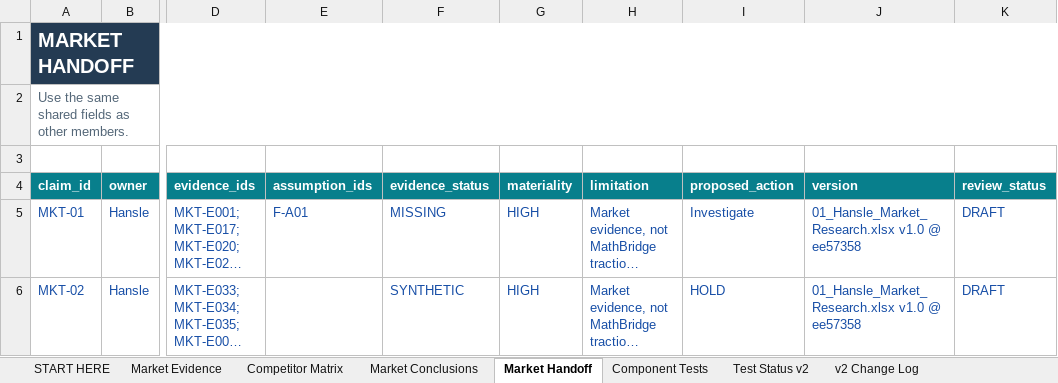
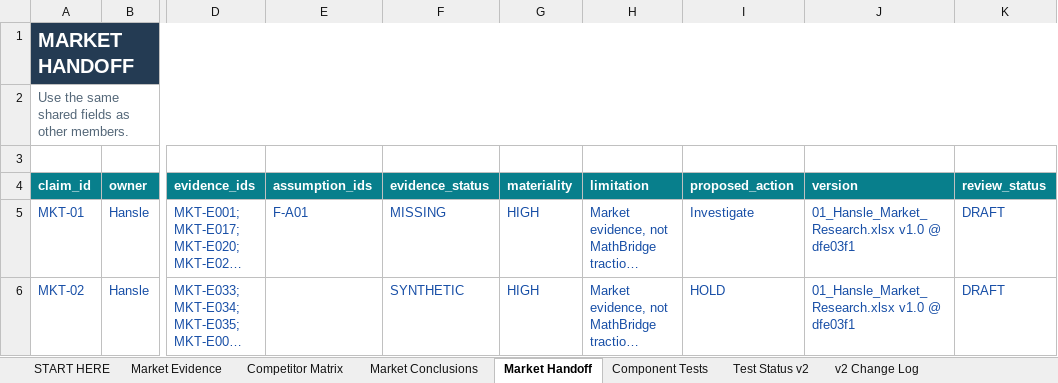
Before and after one commit to hanslelee/research-market-dump, an Excel workbook: market/out/01_Hansle_Market_Research.xlsx, sheet Market Handoff, drawn as a sheet; only a part is shown, gaps mark what is left out; long unchanged cells end in …; values as stored, in another font and other column widths than the file's, no borders; the diff names each change by its address in the sheet, - before the commit and + after, or states it on an @@ line.

```diff
--- a/market/out/01_Hansle_Market_Research.xlsx (sheet Market Handoff)
+++ b/market/out/01_Hansle_Market_Research.xlsx (sheet Market Handoff)
-J5:J6 (version): 01_Hansle_Market_Research.xlsx v1.0 @ ee57358
+J5:J6 (version): 01_Hansle_Market_Research.xlsx v1.0 @ dfe03f1
```
Also changed, not shown: sheet Market Conclusions, 5 other files.
